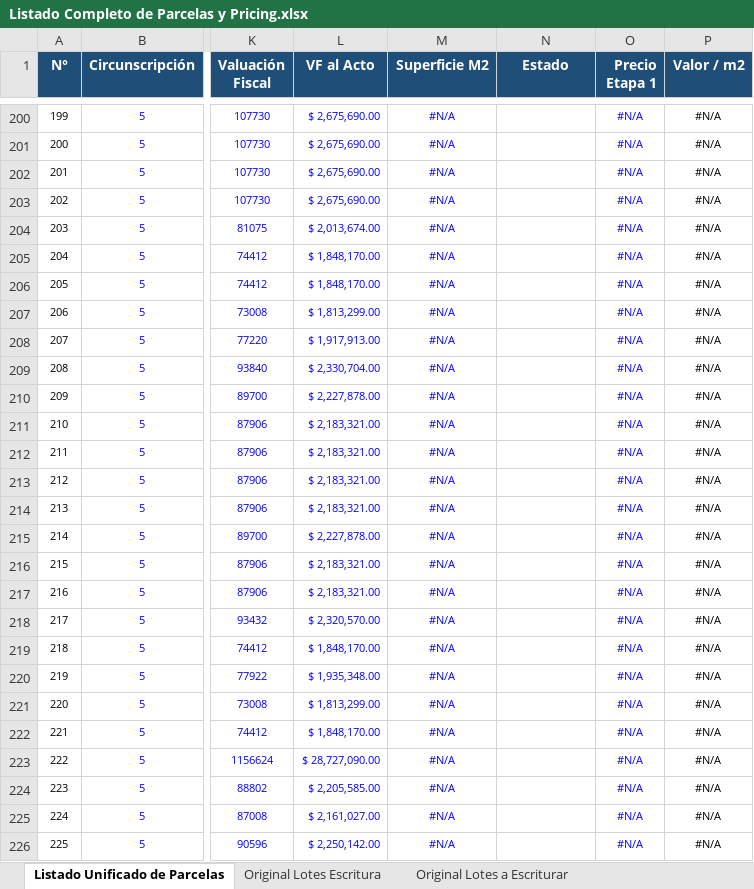
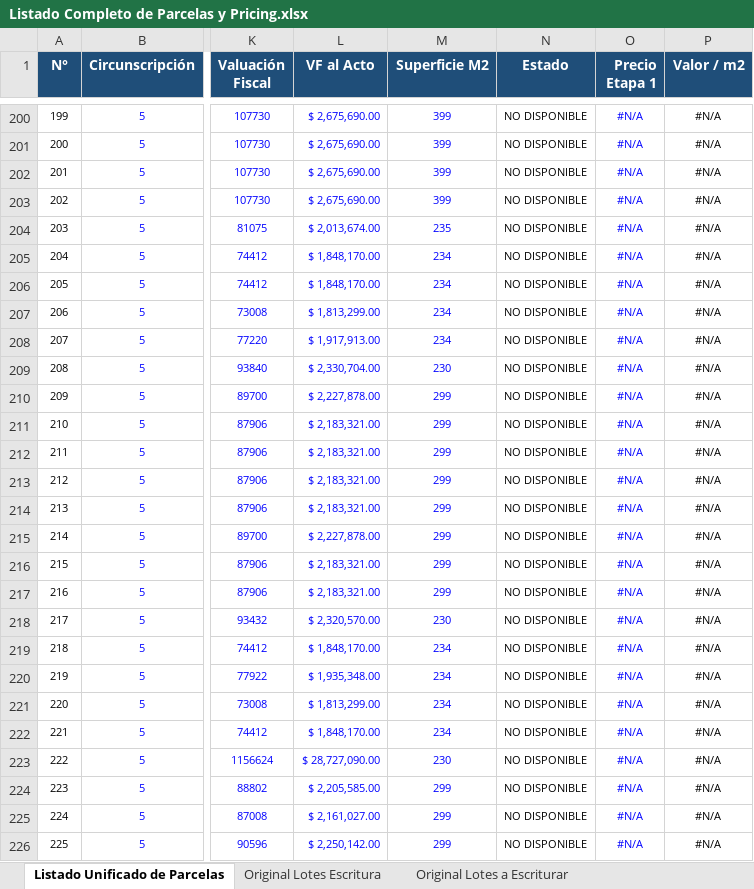
Before and after one commit to Julianchoo/Proyecto-Barrio-Stefani, an Excel workbook: docs/business/Listado Completo de Parcelas y Pricing.xlsx, sheet Listado Unificado de Parcelas, drawn as a sheet; only a part is shown, gaps mark what is left out; values as stored, in another font and other column widths than the file's, no borders; the diff covers the shown part only; the diff names each change by its address in the sheet, - before the commit and + after, or states it on an @@ line.

```diff
--- a/docs/business/Listado Completo de Parcelas y Pricing.xlsx (sheet Listado Unificado de Parcelas)
+++ b/docs/business/Listado Completo de Parcelas y Pricing.xlsx (sheet Listado Unificado de Parcelas)
-M200:M203 (Superficie M2): #N/A
+M200:M203 (Superficie M2): 399
-N200:N226 (Estado): (empty)
+N200:N226 (Estado): NO DISPONIBLE
-M204 (Superficie M2): #N/A
+M204 (Superficie M2): 235
-M205:M208 (Superficie M2): #N/A
+M205:M208 (Superficie M2): 234
-M209 (Superficie M2): #N/A
+M209 (Superficie M2): 230
-M210:M217 (Superficie M2): #N/A
+M210:M217 (Superficie M2): 299
-M218 (Superficie M2): #N/A
+M218 (Superficie M2): 230
-M219:M222 (Superficie M2): #N/A
+M219:M222 (Superficie M2): 234
-M223 (Superficie M2): #N/A
+M223 (Superficie M2): 230
-M224:M226 (Superficie M2): #N/A
+M224:M226 (Superficie M2): 299
```
Also changed, not shown: 549 edited cells elsewhere in this sheet, formulas that keep their value, 3 other files.
